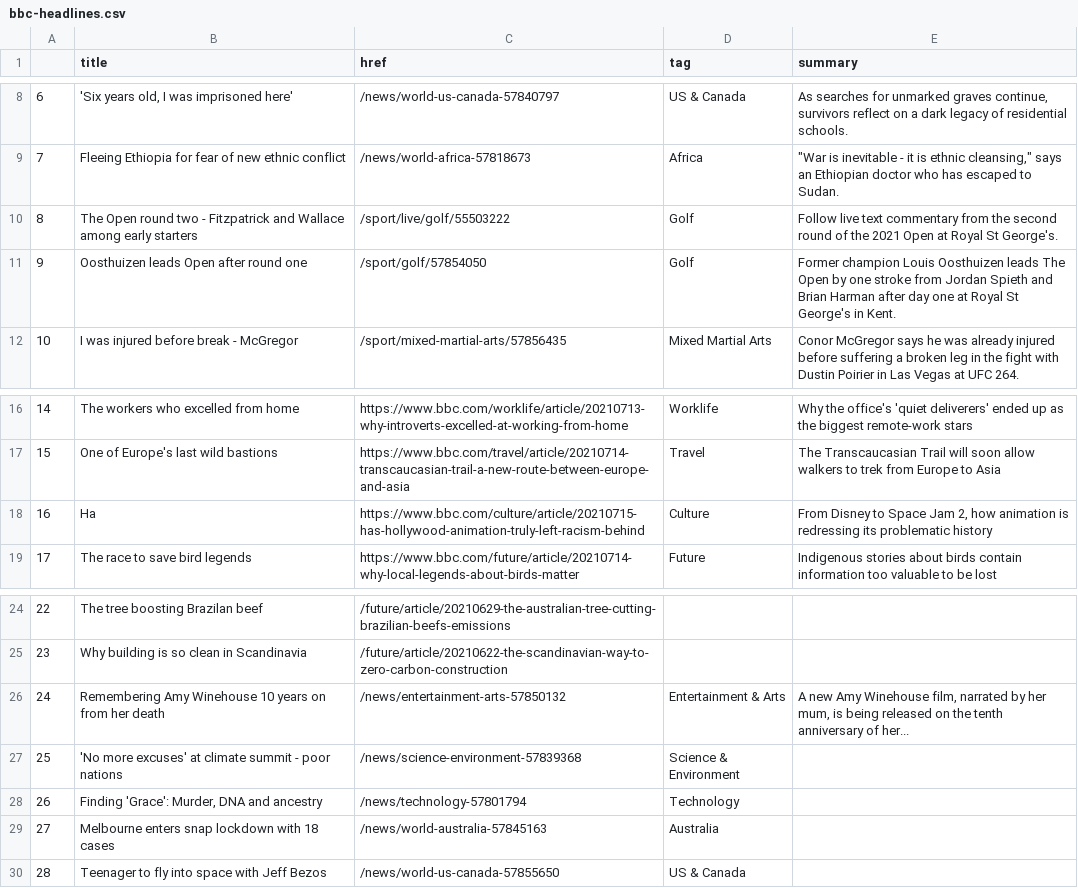
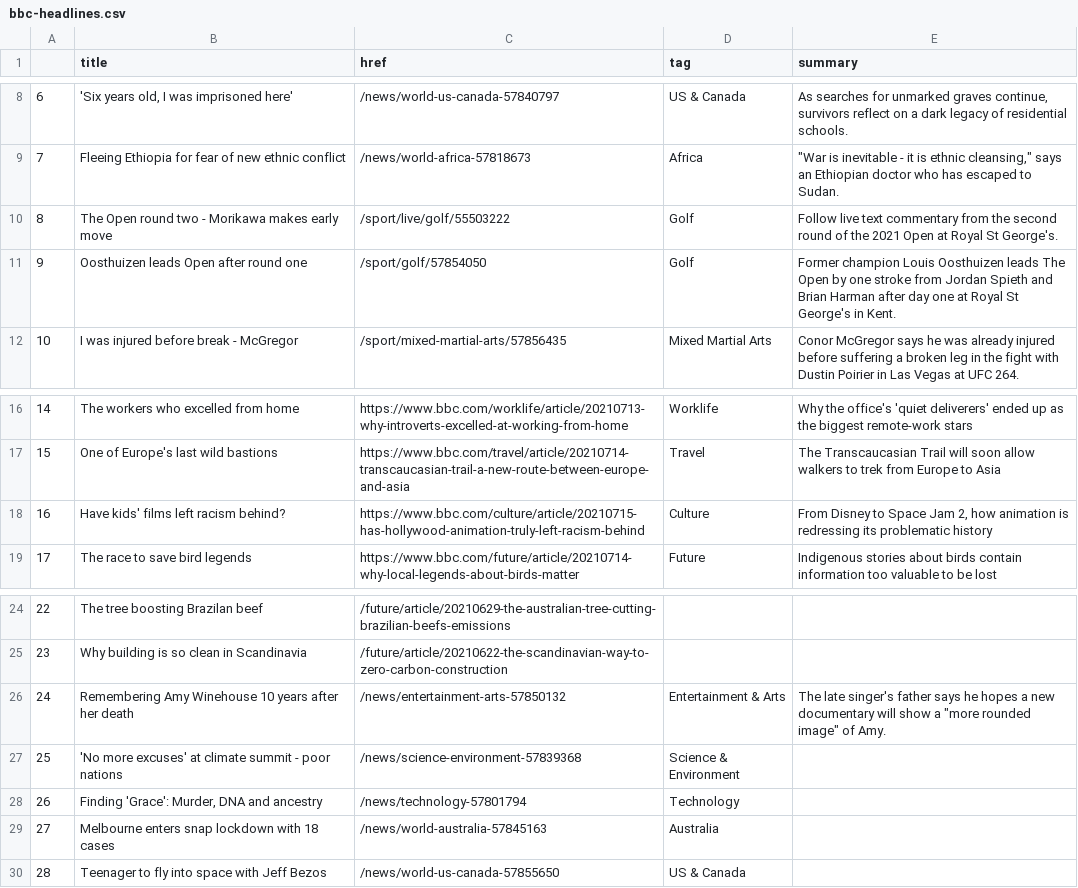
Before and after one commit to ichinichichi/automatic-scraper, a CSV file: bbc-headlines.csv, drawn as a sheet; only a part is shown, gaps mark what is left out.

```diff
--- a/bbc-headlines.csv
+++ b/bbc-headlines.csv
@@ -9,3 +9,3 @@
 7,Fleeing Ethiopia for fear of new ethnic conflict,/news/world-africa-57818673,Africa,"""War is inevitable - it is ethnic cleansing,"" says an Ethiopian doctor who has escaped to Sudan."
-8,The Open round two - Fitzpatrick and Wallace among early starters,/sport/live/golf/55503222,Golf,Follow live text commentary from the second round of the 2021 Open at Royal St George's.
+8,The Open round two - Morikawa makes early move,/sport/live/golf/55503222,Golf,Follow live text commentary from the second round of the 2021 Open at Royal St George's.
 9,Oosthuizen leads Open after round one,/sport/golf/57854050,Golf,Former champion Louis Oosthuizen leads The Open by one stroke from Jordan Spieth and Brian Harman after day one at Royal St George's in Kent.
@@ -17,3 +17,3 @@
 15,One of Europe's last wild bastions,https://www.bbc.com/travel/article/20210714-transcaucasian-trail-a-new-route-between-europe-and-asia,Travel,The Transcaucasian Trail will soon allow walkers to trek from Europe to Asia
-16,Ha,https://www.bbc.com/culture/article/20210715-has-hollywood-animation-truly-left-racism-behind,Culture,"From Disney to Space Jam 2, how animation is redressing its problematic history"
+16,Have kids' films left racism behind?,https://www.bbc.com/culture/article/20210715-has-hollywood-animation-truly-left-racism-behind,Culture,"From Disney to Space Jam 2, how animation is redressing its problematic history"
 17,The race to save bird legends,https://www.bbc.com/future/article/20210714-why-local-legends-about-birds-matter,Future,Indigenous stories about birds contain information too valuable to be lost
@@ -25,3 +25,3 @@
 23,Why building is so clean in Scandinavia,/future/article/20210622-the-scandinavian-way-to-zero-carbon-construction,,
-24,Remembering Amy Winehouse 10 years on from her death,/news/entertainment-arts-57850132,Entertainment & Arts,"A new Amy Winehouse film, narrated by her mum, is being released on the tenth anniversary of her..."
+24,Remembering Amy Winehouse 10 years after her death,/news/entertainment-arts-57850132,Entertainment & Arts,"The late singer's father says he hopes a new documentary will show a ""more rounded image"" of Amy."
 25,'No more excuses' at climate summit - poor nations,/news/science-environment-57839368,Science & Environment,
```
